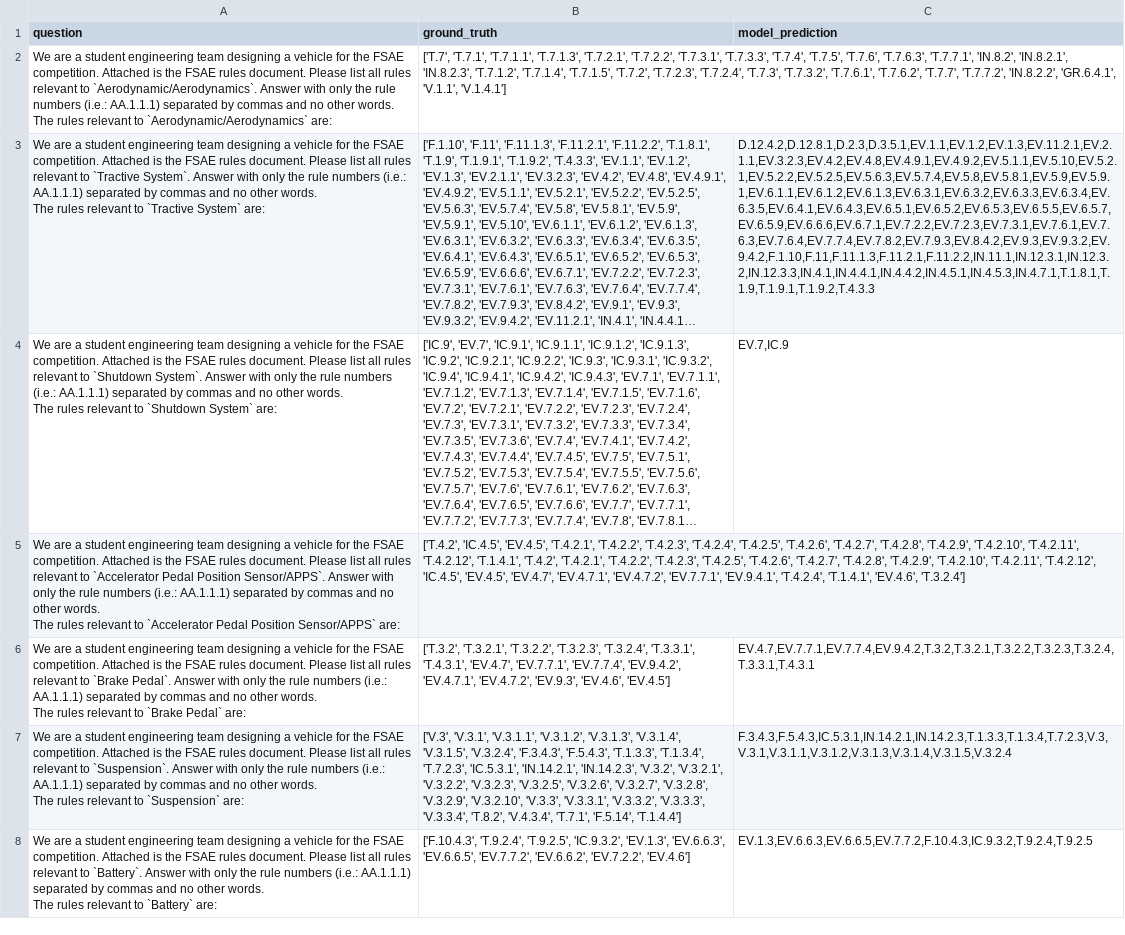
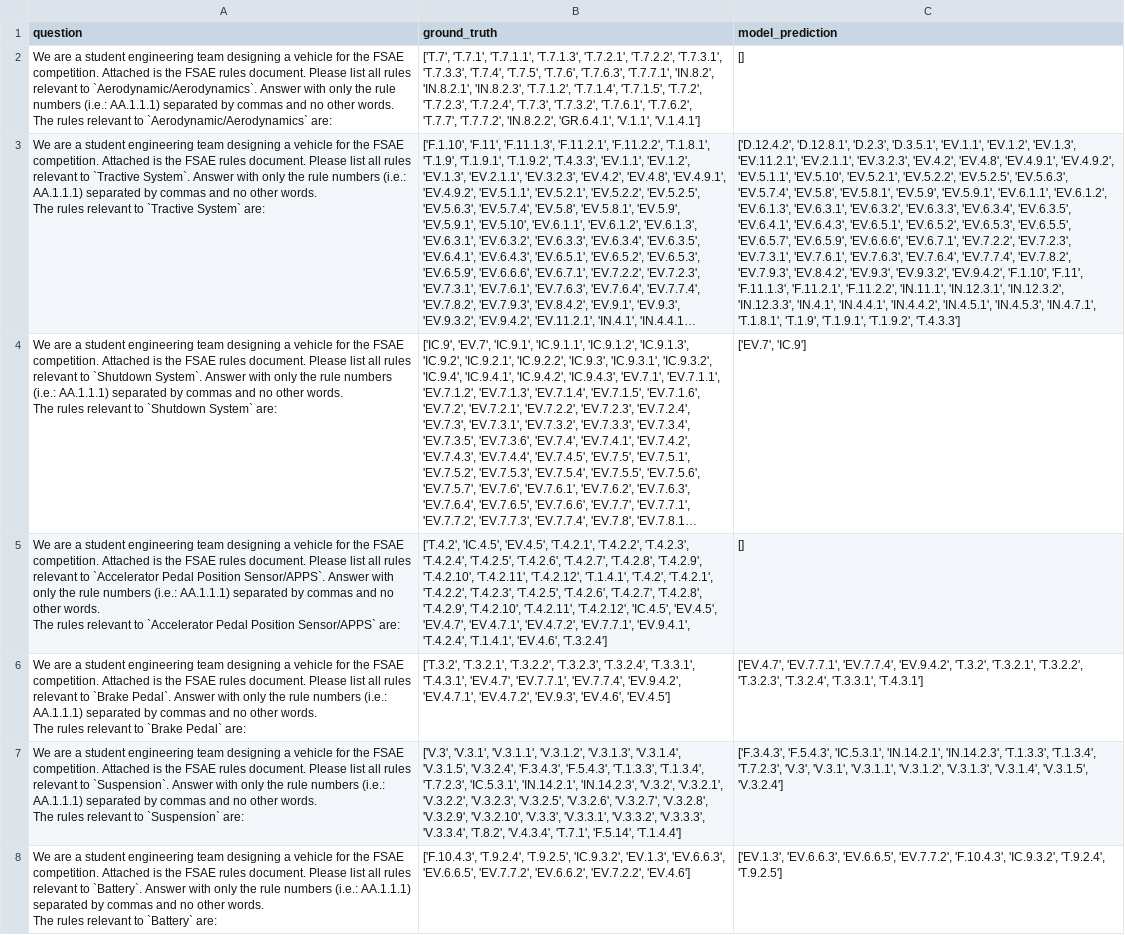
Before and after one commit to pushparajanrahul/ASME_Hackathon_2025, a CSV file: predictions/compilation_predictions.csv, drawn as a sheet; only a part is shown; long unchanged cells end in …; the diff covers the shown part only; the diff names each change by its address in the sheet, - before the commit and + after, or states it on an @@ line.

```diff
--- a/predictions/compilation_predictions.csv
+++ b/predictions/compilation_predictions.csv
-C2 (model_prediction): (empty)
+C2 (model_prediction): []
-C3 (model_prediction): D.12.4.2,D.12.8.1,D.2.3,D.3.5.1,EV.1.1,EV.1.2,EV.1.3,EV.11.2.1,EV.2.1.1,EV.3.2.3,EV.4.2,EV.4.8,EV.4.9.1,EV.4.9.2,EV.5.1.1,EV.5.10,EV.5.2.1,EV.5.2.2,EV.5.2.5,EV.5.6.3,EV.5.7.4,EV.5.8,EV.5.8.1,EV.5.9,EV.5.9.1,EV.6.1.1,EV.6.1.2,EV.6.1.3,EV.6.3.1,EV.6.3.2,EV.6.3.3,EV.6.3.4,EV.6.3.5,EV.6.4.1,EV.6.4.3,EV.6.5.1,EV.6.5.2,EV.6.5.3,EV.6.5.5,EV.6.5.7,EV.6.5.9,EV.6.6.6,EV.6.7.1,EV.7.2.2,EV.7.2.3,EV.7.3.1,EV.7.6.1,EV.7.6.3,EV.7.6.4,EV.7.7.4,EV.7.8.2,EV.7.9.3,EV.8.4.2,EV.9.3,EV.9.3.2,EV.9.4.2,F.1.10,F.11,F.11.1.3,F.11.2.1,F.11.2.2,IN.11.1,IN.12.3.1,IN.12.3.2,IN.12.3.3,IN.4.1,IN.4.4.1,IN.4.4.2,IN.4.5.1,IN.4.5.3,IN.4.7.1,T.1.8.1,T.1.9,T.1.9.1,T.1.9.2,T.4.3.3
+C3 (model_prediction): ['D.12.4.2', 'D.12.8.1', 'D.2.3', 'D.3.5.1', 'EV.1.1', 'EV.1.2', 'EV.1.3', 'EV.11.2.1', 'EV.2.1.1', 'EV.3.2.3', 'EV.4.2', 'EV.4.8', 'EV.4.9.1', 'EV.4.9.2', 'EV.5.1.1', 'EV.5.10', 'EV.5.2.1', 'EV.5.2.2', 'EV.5.2.5', 'EV.5.6.3', 'EV.5.7.4', 'EV.5.8', 'EV.5.8.1', 'EV.5.9', 'EV.5.9.1', 'EV.6.1.1', 'EV.6.1.2', 'EV.6.1.3', 'EV.6.3.1', 'EV.6.3.2', 'EV.6.3.3', 'EV.6.3.4', 'EV.6.3.5', 'EV.6.4.1', 'EV.6.4.3', 'EV.6.5.1', 'EV.6.5.2', 'EV.6.5.3', 'EV.6.5.5', 'EV.6.5.7', 'EV.6.5.9', 'EV.6.6.6', 'EV.6.7.1', 'EV.7.2.2', 'EV.7.2.3', 'EV.7.3.1', 'EV.7.6.1', 'EV.7.6.3', 'EV.7.6.4', 'EV.7.7.4', 'EV.7.8.2', 'EV.7.9.3', 'EV.8.4.2', 'EV.9.3', 'EV.9.3.2', 'EV.9.4.2', 'F.1.10', 'F.11', 'F.11.1.3', 'F.11.2.1', 'F.11.2.2', 'IN.11.1', 'IN.12.3.1', 'IN.12.3.2', 'IN.12.3.3', 'IN.4.1', 'IN.4.4.1', 'IN.4.4.2', 'IN.4.5.1', 'IN.4.5.3', 'IN.4.7.1', 'T.1.8.1', 'T.1.9', 'T.1.9.1', 'T.1.9.2', 'T.4.3.3']
-C4 (model_prediction): EV.7,IC.9
+C4 (model_prediction): ['EV.7', 'IC.9']
-C5 (model_prediction): (empty)
+C5 (model_prediction): []
-C6 (model_prediction): EV.4.7,EV.7.7.1,EV.7.7.4,EV.9.4.2,T.3.2,T.3.2.1,T.3.2.2,T.3.2.3,T.3.2.4,T.3.3.1,T.4.3.1
+C6 (model_prediction): ['EV.4.7', 'EV.7.7.1', 'EV.7.7.4', 'EV.9.4.2', 'T.3.2', 'T.3.2.1', 'T.3.2.2', 'T.3.2.3', 'T.3.2.4', 'T.3.3.1', 'T.4.3.1']
-C7 (model_prediction): F.3.4.3,F.5.4.3,IC.5.3.1,IN.14.2.1,IN.14.2.3,T.1.3.3,T.1.3.4,T.7.2.3,V.3,V.3.1,V.3.1.1,V.3.1.2,V.3.1.3,V.3.1.4,V.3.1.5,V.3.2.4
+C7 (model_prediction): ['F.3.4.3', 'F.5.4.3', 'IC.5.3.1', 'IN.14.2.1', 'IN.14.2.3', 'T.1.3.3', 'T.1.3.4', 'T.7.2.3', 'V.3', 'V.3.1', 'V.3.1.1', 'V.3.1.2', 'V.3.1.3', 'V.3.1.4', 'V.3.1.5', 'V.3.2.4']
-C8 (model_prediction): EV.1.3,EV.6.6.3,EV.6.6.5,EV.7.7.2,F.10.4.3,IC.9.3.2,T.9.2.4,T.9.2.5
+C8 (model_prediction): ['EV.1.3', 'EV.6.6.3', 'EV.6.6.5', 'EV.7.7.2', 'F.10.4.3', 'IC.9.3.2', 'T.9.2.4', 'T.9.2.5']
```
Also changed, not shown: 23 edited cells elsewhere in this file, predictions/definition_predictions.csv, predictions/dimension_predictions.csv, 2 other files.
